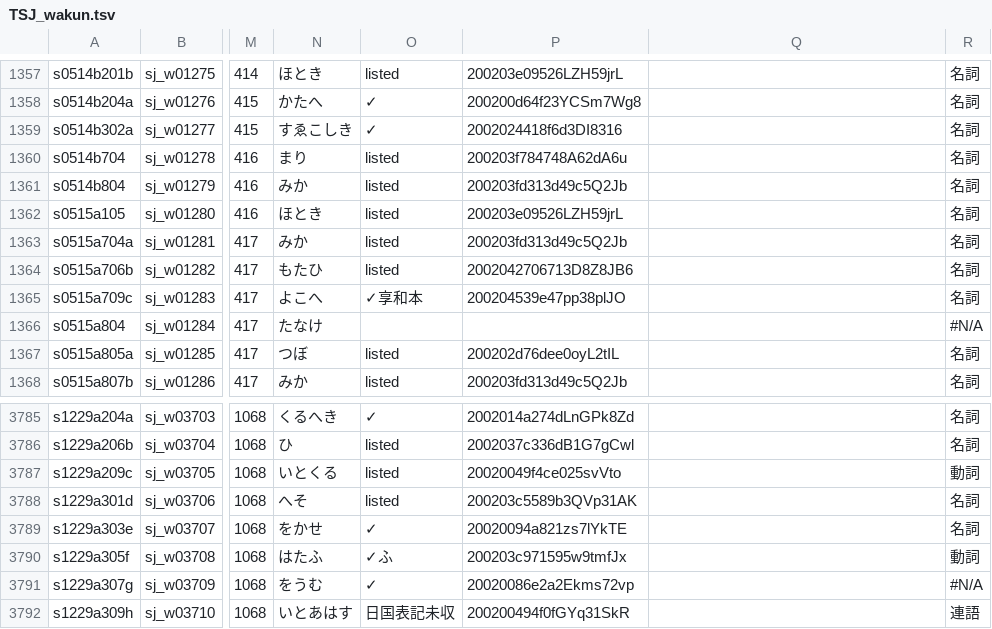
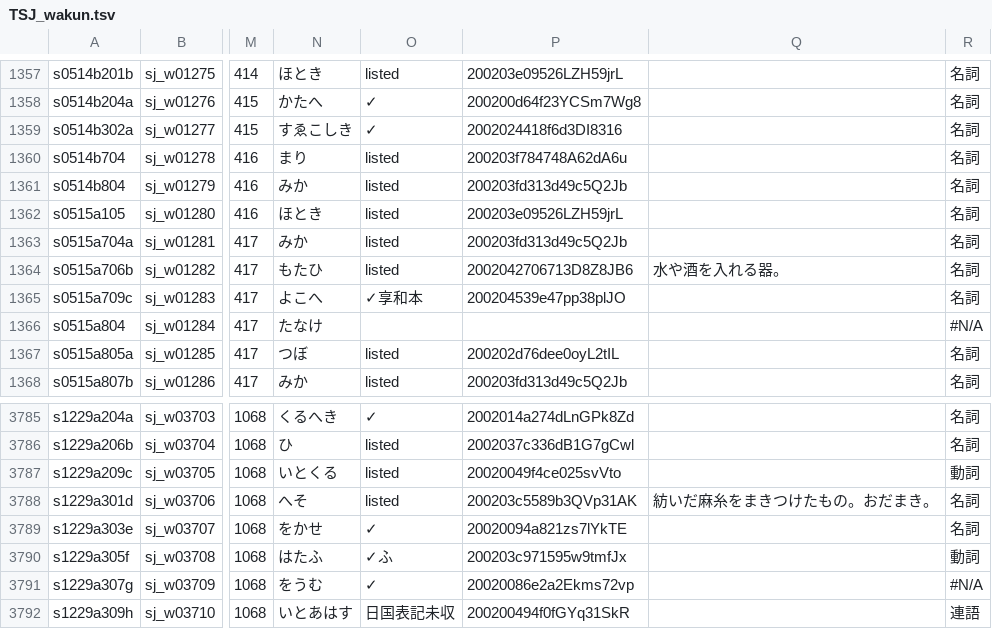
Before and after one commit to shikeda/HDIC, a TSV file: TSJ_wakun.tsv, drawn as a sheet; only a part is shown, gaps mark what is left out; the diff covers the shown part only; the diff names each change by its address in the sheet, - before the commit and + after, or states it on an @@ line.

```diff
--- a/TSJ_wakun.tsv
+++ b/TSJ_wakun.tsv
-Q1364: (empty)
+Q1364: 水や酒を入れる器。
-Q3788: (empty)
+Q3788: 紡いだ麻糸をまきつけたもの。おだまき。
```
Also changed, not shown: 12 edited cells elsewhere in this file.
